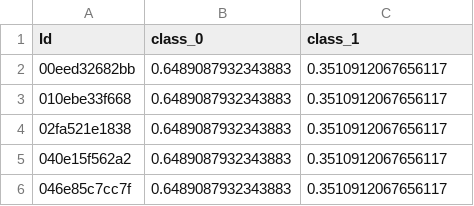
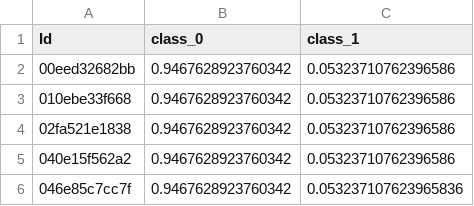
Before and after one commit to prizbalynski47/AGRKaggle, a CSV file: dummy_submission.csv, drawn as a sheet.

```diff
--- a/dummy_submission.csv
+++ b/dummy_submission.csv
@@ -1,6 +1,6 @@
 Id,class_0,class_1
-00eed32682bb,0.6489087932343883,0.3510912067656117
-010ebe33f668,0.6489087932343883,0.3510912067656117
-02fa521e1838,0.6489087932343883,0.3510912067656117
-040e15f562a2,0.6489087932343883,0.3510912067656117
-046e85c7cc7f,0.6489087932343883,0.3510912067656117
+00eed32682bb,0.9467628923760342,0.05323710762396586
+010ebe33f668,0.9467628923760342,0.05323710762396586
+02fa521e1838,0.9467628923760342,0.05323710762396586
+040e15f562a2,0.9467628923760342,0.05323710762396586
+046e85c7cc7f,0.9467628923760342,0.053237107623965836
```
Also changed, not shown: svc_submission.csv, 1 other file.
